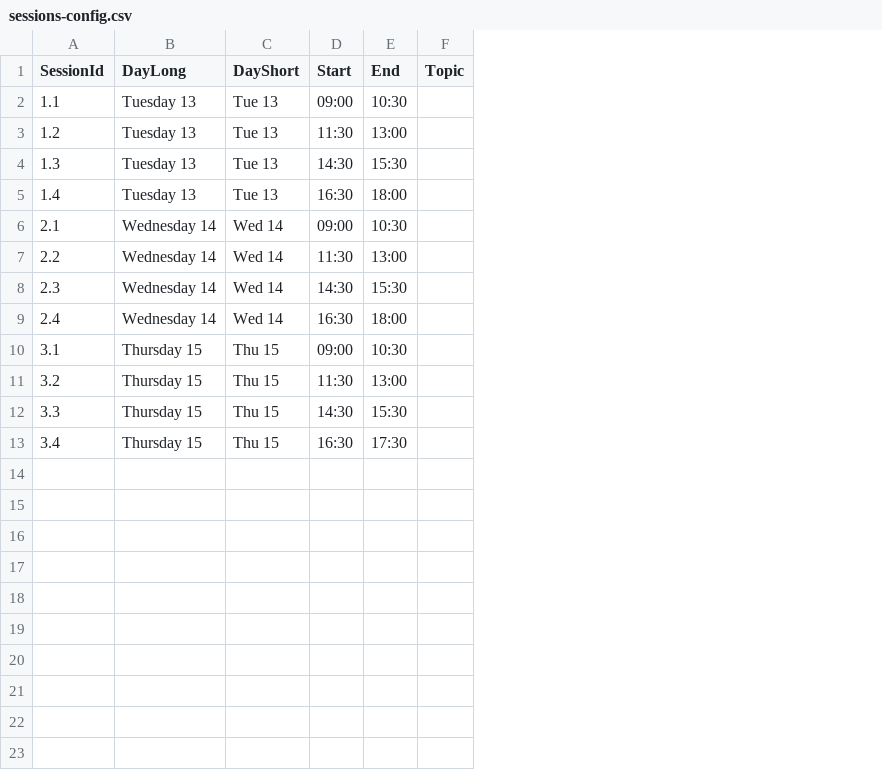
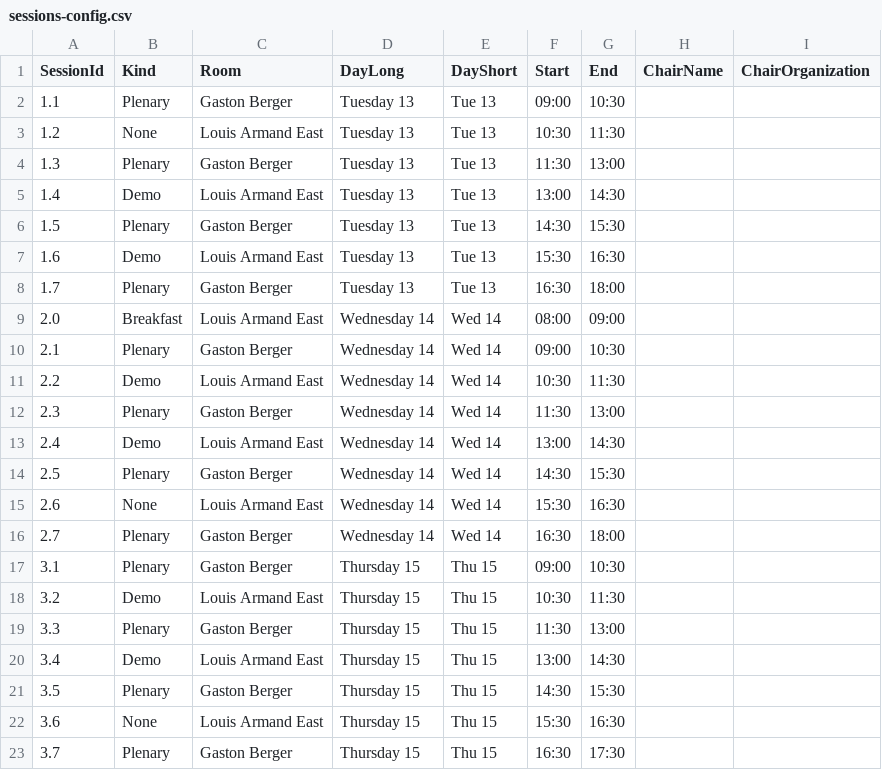
Before and after one commit to riscv-europe/summit-website-development, a CSV file: _data/sessions-config.csv, drawn as a sheet; removed rows and columns are numbered as before the commit, all else as after; the diff names each change by its address in the sheet, - before the commit and + after, or states it on an @@ line.

```diff
--- a/_data/sessions-config.csv
+++ b/_data/sessions-config.csv
+column B (Kind), rows 2-5: Plenary | None | Plenary | Demo; rows 10-13: Plenary | Demo | Plenary | Demo; rows 17-20: Plenary | Demo | Plenary | Demo
+column C (Room), rows 2-5: Gaston Berger | Louis Armand East | Gaston Berger | Louis Armand East; rows 10-13: Gaston Berger | Louis Armand East | Gaston Berger | Louis Armand East; rows 17-20: Gaston Berger | Louis Armand East | Gaston Berger | Louis Armand East
-column F (Topic), empty
+column H (ChairName), empty
+column I (ChairOrganization), empty
-F3 (Start): 11:30
+F3 (Start): 10:30
-G3 (End): 13:00
+G3 (End): 11:30
-F4 (Start): 14:30
+F4 (Start): 11:30
-G4 (End): 15:30
+G4 (End): 13:00
-F5 (Start): 16:30
+F5 (Start): 13:00
-G5 (End): 18:00
+G5 (End): 14:30
+row 6: 1.5 | Plenary | Gaston Berger | Tuesday 13 | Tue 13 | 14:30 | 15:30
+row 7: 1.6 | Demo | Louis Armand East | Tuesday 13 | Tue 13 | 15:30 | 16:30
+row 8: 1.7 | Plenary | Gaston Berger | Tuesday 13 | Tue 13 | 16:30 | 18:00
+row 9: 2.0 | Breakfast | Louis Armand East | Wednesday 14 | Wed 14 | 08:00 | 09:00
-F11 (Start): 11:30
+F11 (Start): 10:30
-G11 (End): 13:00
+G11 (End): 11:30
-F12 (Start): 14:30
+F12 (Start): 11:30
-G12 (End): 15:30
+G12 (End): 13:00
-F13 (Start): 16:30
+F13 (Start): 13:00
-G13 (End): 18:00
+G13 (End): 14:30
+row 14: 2.5 | Plenary | Gaston Berger | Wednesday 14 | Wed 14 | 14:30 | 15:30
+row 15: 2.6 | None | Louis Armand East | Wednesday 14 | Wed 14 | 15:30 | 16:30
+row 16: 2.7 | Plenary | Gaston Berger | Wednesday 14 | Wed 14 | 16:30 | 18:00
-F18 (Start): 11:30
+F18 (Start): 10:30
-G18 (End): 13:00
+G18 (End): 11:30
-F19 (Start): 14:30
+F19 (Start): 11:30
-G19 (End): 15:30
+G19 (End): 13:00
-F20 (Start): 16:30
+F20 (Start): 13:00
-G20 (End): 17:30
+G20 (End): 14:30
+row 21: 3.5 | Plenary | Gaston Berger | Thursday 15 | Thu 15 | 14:30 | 15:30
+row 22: 3.6 | None | Louis Armand East | Thursday 15 | Thu 15 | 15:30 | 16:30
+row 23: 3.7 | Plenary | Gaston Berger | Thursday 15 | Thu 15 | 16:30 | 17:30
```
Also changed, not shown: _data/summit-agenda.csv, _data/talks-details.csv.
